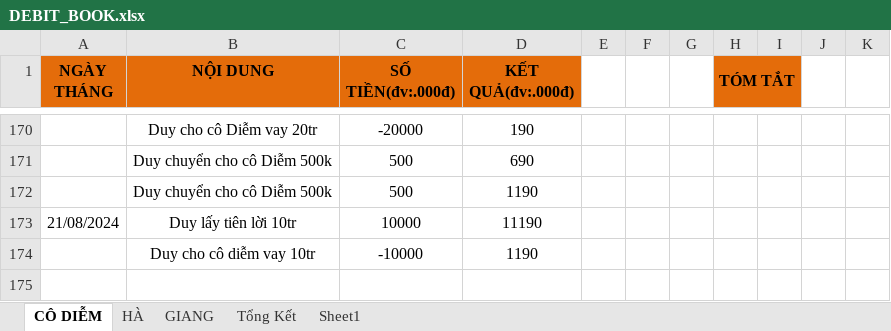
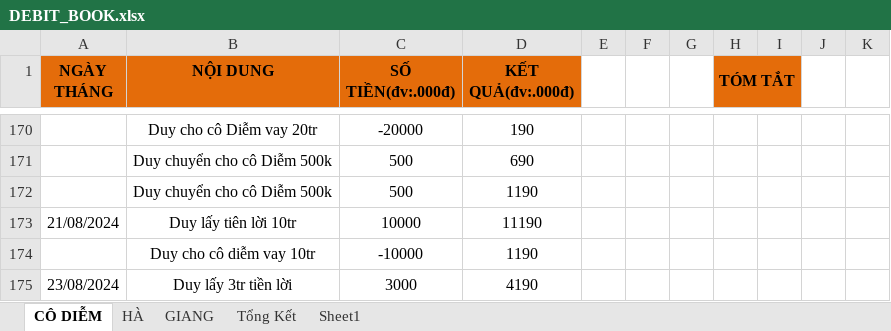
Before and after one commit to duytruongcong/DUY-CLOUD, an Excel workbook: DEBIT_BOOK.xlsx, sheet CÔ DIỄM, drawn as a sheet; only a part is shown, gaps mark what is left out; values as stored, in another font and other column widths than the file's, no borders; the diff names each change by its address in the sheet, - before the commit and + after, or states it on an @@ line.

Commit message:
duy lay tien loi ngay 2308

```diff
--- a/DEBIT_BOOK.xlsx (sheet CÔ DIỄM)
+++ b/DEBIT_BOOK.xlsx (sheet CÔ DIỄM)
+row 175: 23/08/2024 | Duy lấy 3tr tiền lời | 3000 | 4190
```
